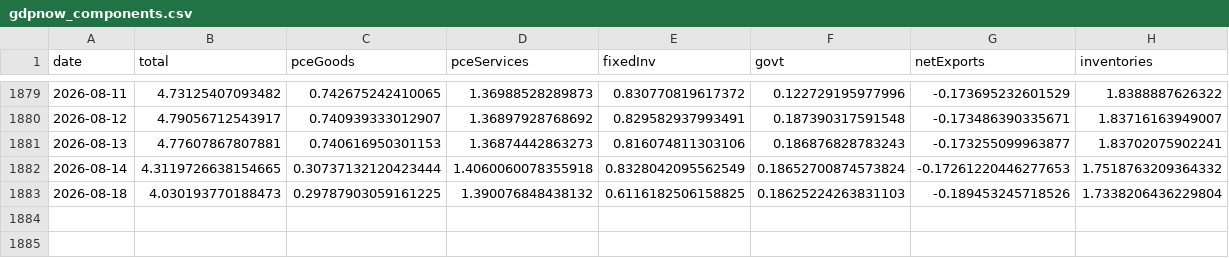
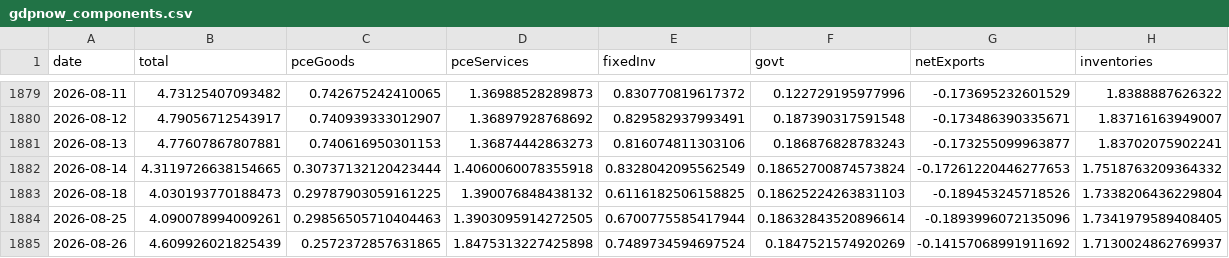
Before and after one commit to smallfishmacro-Git/macro-regime, a CSV file: data/cache/gdpnow_components.csv, drawn as a sheet; only a part is shown, gaps mark what is left out; the diff names each change by its address in the sheet, - before the commit and + after, or states it on an @@ line.

Commit message:
chore(data): daily ingest 2026-08-27
NORMAL/SLOWING · GDPNow 4.61 · NY 2.27

```diff
--- a/data/cache/gdpnow_components.csv
+++ b/data/cache/gdpnow_components.csv
+row 1884: 2026-08-25 | 4.090078994009261 | 0.29856505710404463 | 1.3903095914272505 | 0.6700775585417944 | 0.18632843520896614 | -0.1893996072135096 | 1.7341979589408405
+row 1885: 2026-08-26 | 4.609926021825439 | 0.2572372857631865 | 1.8475313227425898 | 0.7489734594697524 | 0.1847521574920269 | -0.14157068991911692 | 1.7130024862769937
```
Also changed, not shown: data/cache/spx_weekly_yoy.csv, 7 other files.
